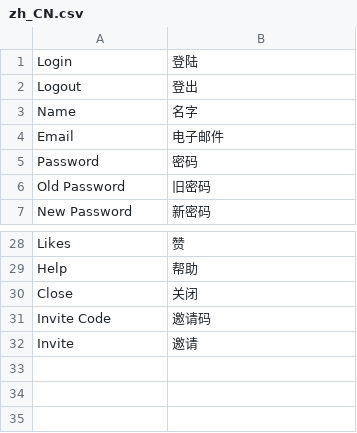
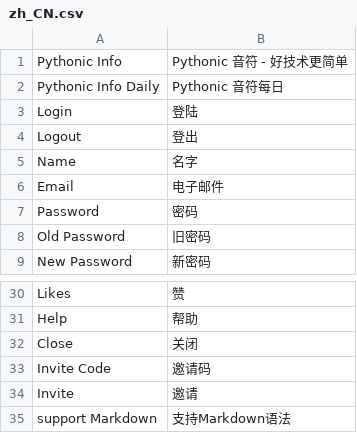
Before and after one commit to kernel1983/pythonic.info, a CSV file: csv_translations/zh_CN.csv, drawn as a sheet; only a part is shown, gaps mark what is left out.

```diff
--- a/csv_translations/zh_CN.csv
+++ b/csv_translations/zh_CN.csv
@@ -1 +1,3 @@
+"Pythonic Info","Pythonic 音符 - 好技术更简单"
+"Pythonic Info Daily","Pythonic 音符每日"
 "Login","登陆"
@@ -32 +34,2 @@
 "Invite","邀请"
+"support Markdown","支持Markdown语法"
```
Also changed, not shown: 7 other files.
